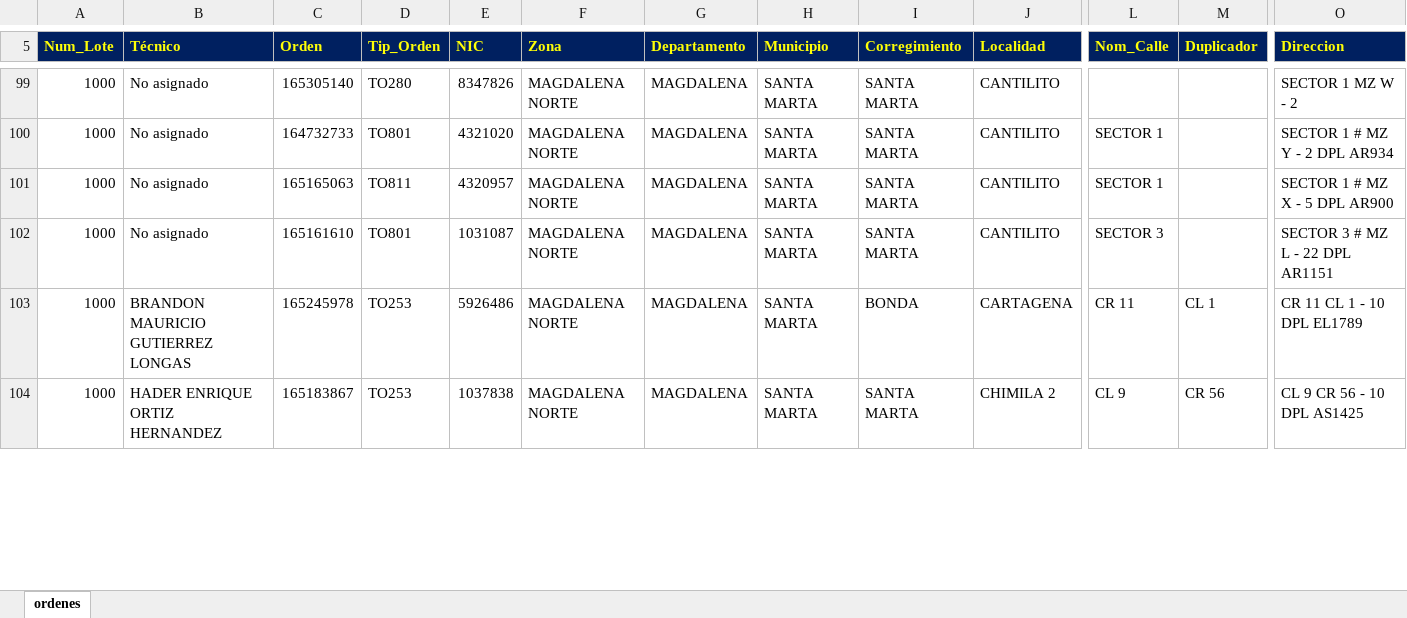
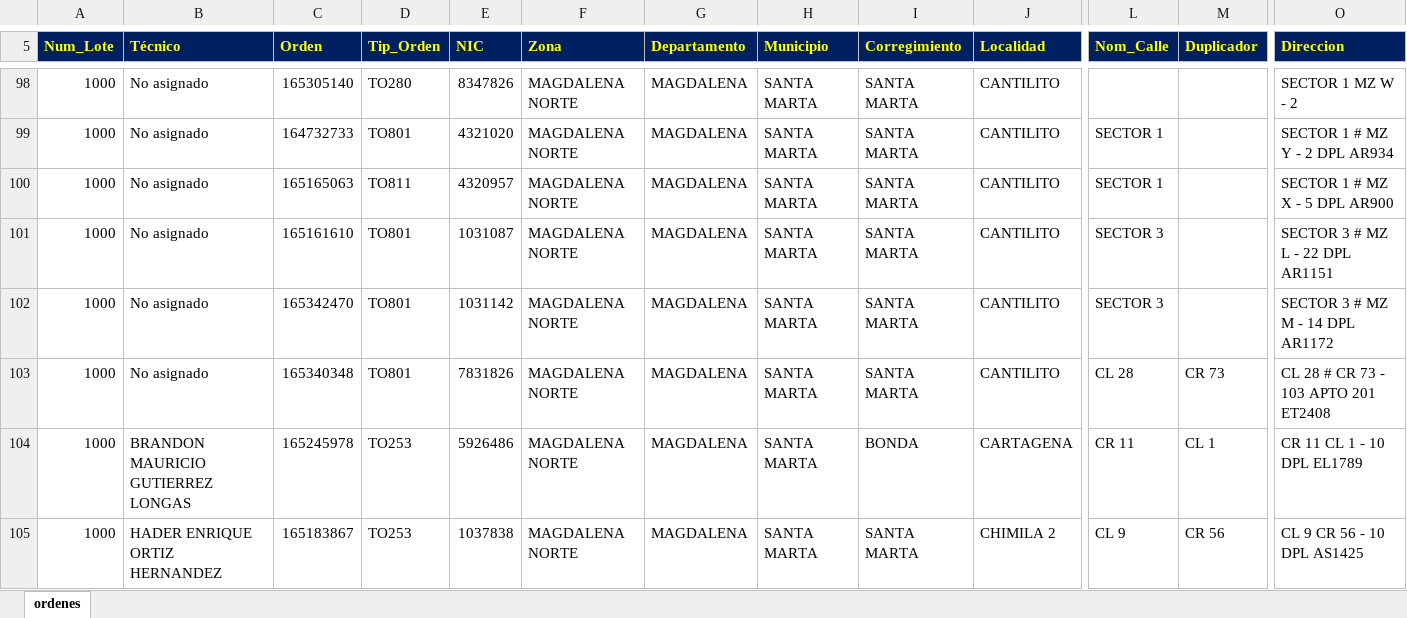
Before and after one commit to vikano27-debug/Dashboard_ING_VOA, an Excel workbook: siprem_latest.xlsx, sheet ordenes, drawn as a sheet; only a part is shown, gaps mark what is left out; values as stored, in another font and other column widths than the file's, no borders; rows hold the shown columns only; the diff covers the shown part only; the diff names each change by its address in the sheet, - before the commit and + after, or states it on an @@ line.

Commit message:
Actualizacion automatica SIPREM y Casuistica

```diff
--- a/siprem_latest.xlsx (sheet ordenes)
+++ b/siprem_latest.xlsx (sheet ordenes)
+row 102: 1000 | No asignado | 165342470 | TO801 | 1031142 | MAGDALENA NORTE | MAGDALENA | SANTA MARTA | SANTA MARTA | CANTILITO | SECTOR 3 |  | SECTOR 3 # MZ M - 14 DPL AR1172
+row 103: 1000 | No asignado | 165340348 | TO801 | 7831826 | MAGDALENA NORTE | MAGDALENA | SANTA MARTA | SANTA MARTA | CANTILITO | CL 28 | CR 73 | CL 28 # CR 73 - 103 APTO 201 ET2408
```
Also changed, not shown: 13 added rows, 29 removed rows and 70 edited cells elsewhere in this sheet.
